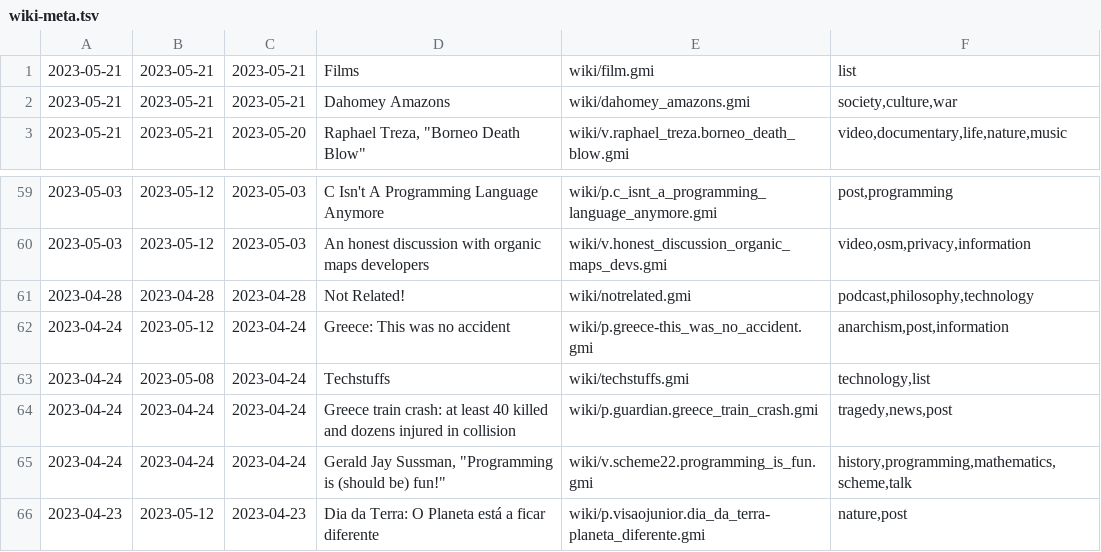
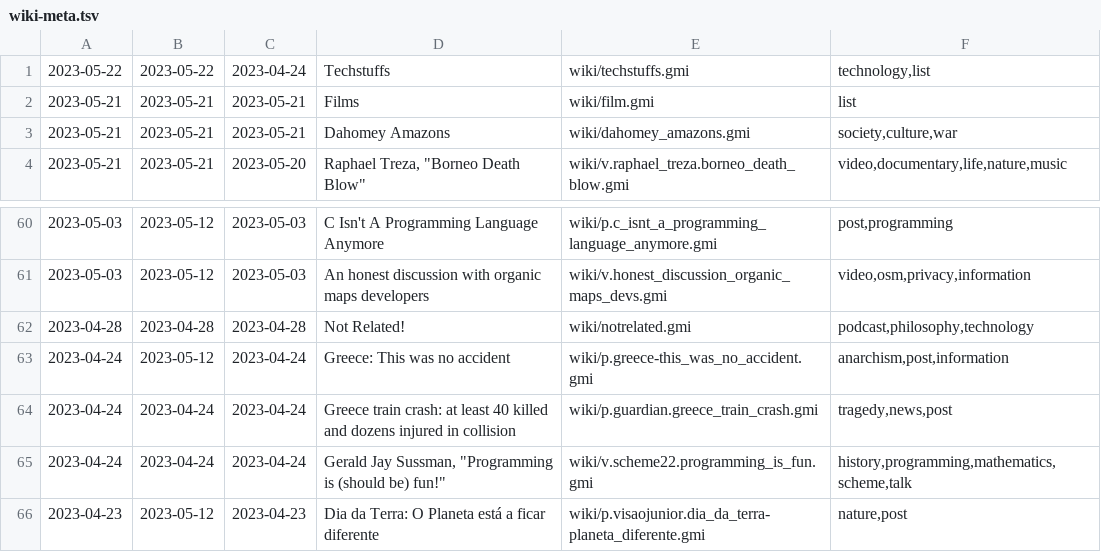
Before and after one commit to siiky/siiky.github.io, a TSV file: wiki-meta.tsv, drawn as a sheet; only a part is shown, gaps mark what is left out; removed rows and columns are numbered as before the commit, all else as after; the diff names each change by its address in the sheet, - before the commit and + after, or states it on an @@ line.

Commit message:
Update wiki page

```diff
--- a/wiki-meta.tsv
+++ b/wiki-meta.tsv
+row 1: 2023-05-22 | 2023-05-22 | 2023-04-24 | Techstuffs | wiki/techstuffs.gmi | technology,list
-row 63: 2023-04-24 | 2023-05-08 | 2023-04-24 | Techstuffs | wiki/techstuffs.gmi | technology,list
```
Also changed, not shown: 11 other files.
